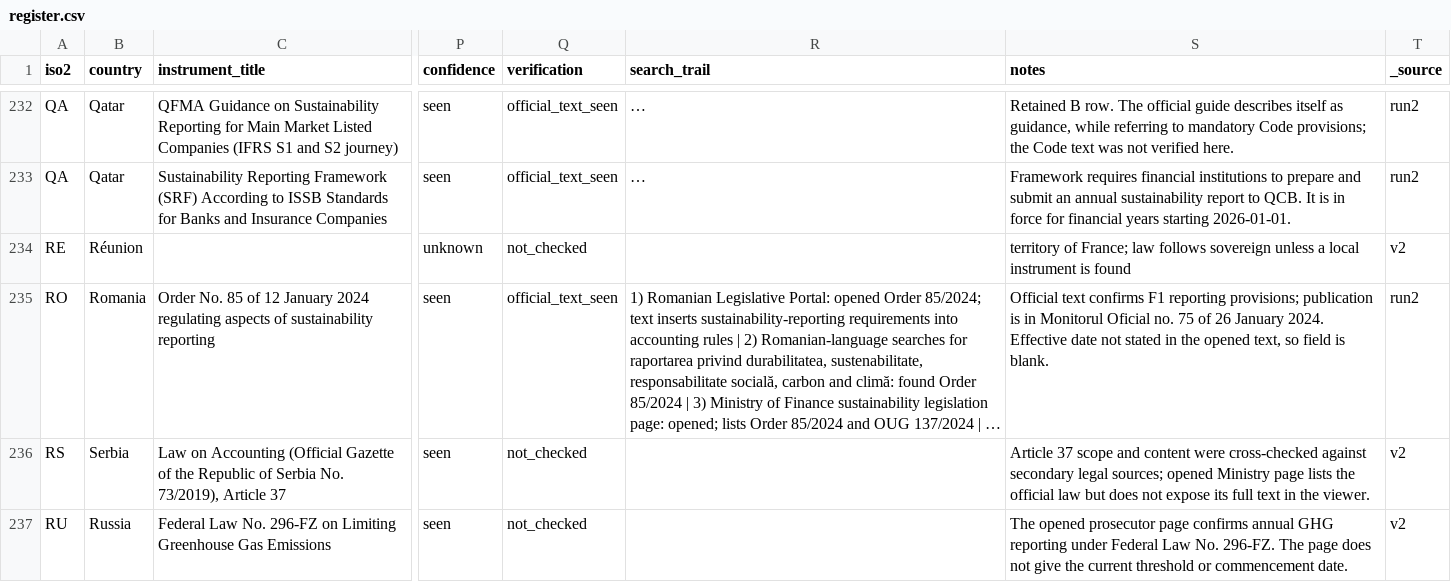
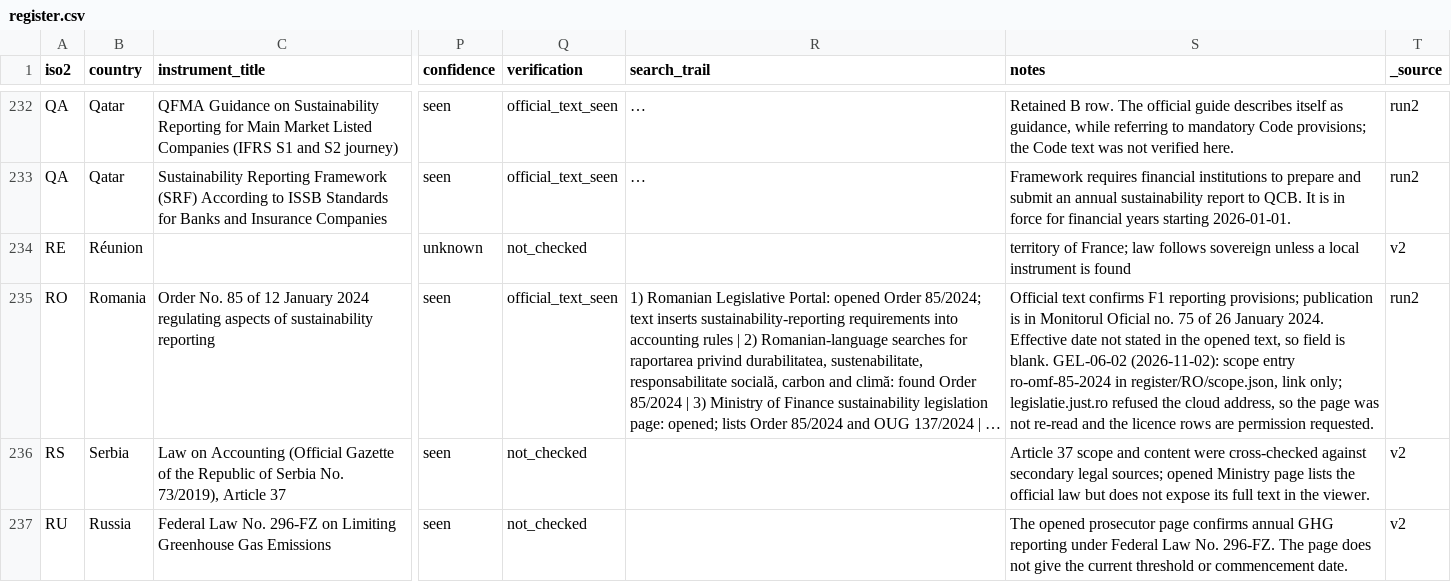
Before and after one commit to GoCarbonTracker-Hq/global-esg-law, a CSV file: register/register.csv, drawn as a sheet; only a part is shown, gaps mark what is left out; long unchanged cells end in …; the diff names each change by its address in the sheet, - before the commit and + after, or states it on an @@ line.

```diff
--- a/register/register.csv
+++ b/register/register.csv
-S235 (notes): …is blank.
+S235 (notes): …is blank. GEL-06-02 (2026-11-02): scope entry ro-omf-85-2024 in register/RO/scope.json, link only; legislatie.just.ro refused the cloud address, so the page was not re-read and the licence rows are permission requested.
```
Also changed, not shown: 6 other files.
